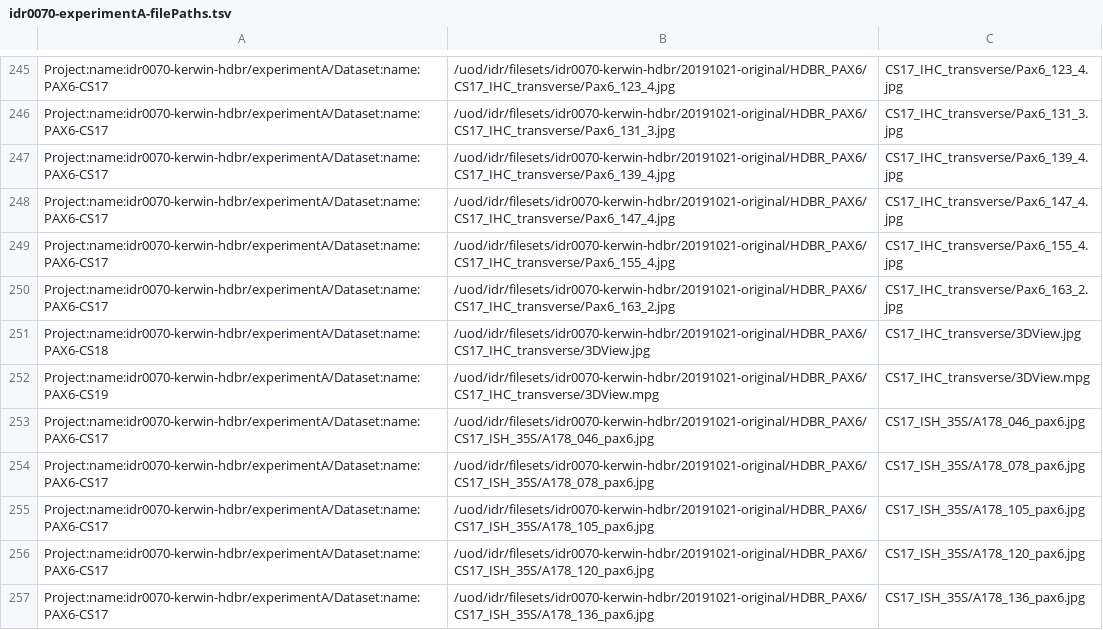
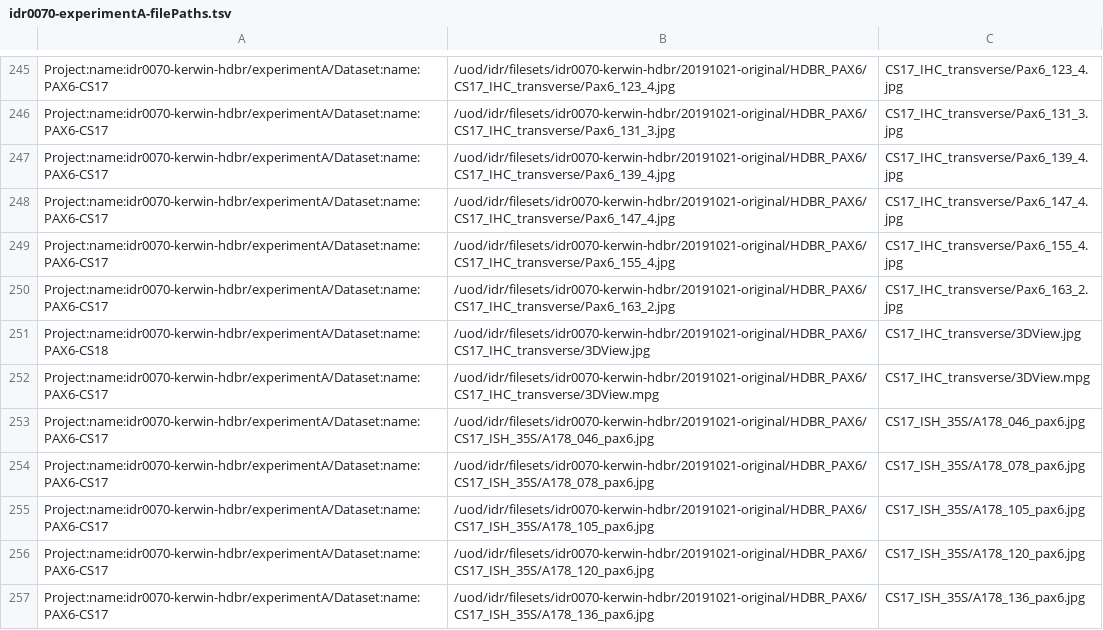
Before and after one commit to will-moore/idr0070-kerwin-hdbr, a TSV file: experimentA/idr0070-experimentA-filePaths.tsv, drawn as a sheet; only a part is shown, gaps mark what is left out.

Commit message:
Fix Stage: CS19 -> CS17 for CS17_IHC_transverse/3DView.mpg in filePaths.tsv and annotations.csv

```diff
--- a/experimentA/idr0070-experimentA-filePaths.tsv
+++ b/experimentA/idr0070-experimentA-filePaths.tsv
@@ -251,3 +251,3 @@ Project:name:idr0070-kerwin-hdbr/experimentA/Dataset:name:PAX6-CS17	/uod/idr/fil
 Project:name:idr0070-kerwin-hdbr/experimentA/Dataset:name:PAX6-CS18	/uod/idr/filesets/idr0070-kerwin-hdbr/20191021-original/HDBR_PAX6/CS17_IHC_transverse/3DView.jpg	CS17_IHC_transverse/3DView.jpg
-Project:name:idr0070-kerwin-hdbr/experimentA/Dataset:name:PAX6-CS19	/uod/idr/filesets/idr0070-kerwin-hdbr/20191021-original/HDBR_PAX6/CS17_IHC_transverse/3DView.mpg	CS17_IHC_transverse/3DView.mpg
+Project:name:idr0070-kerwin-hdbr/experimentA/Dataset:name:PAX6-CS17	/uod/idr/filesets/idr0070-kerwin-hdbr/20191021-original/HDBR_PAX6/CS17_IHC_transverse/3DView.mpg	CS17_IHC_transverse/3DView.mpg
 Project:name:idr0070-kerwin-hdbr/experimentA/Dataset:name:PAX6-CS17	/uod/idr/filesets/idr0070-kerwin-hdbr/20191021-original/HDBR_PAX6/CS17_ISH_35S/A178_046_pax6.jpg	CS17_ISH_35S/A178_046_pax6.jpg
```
